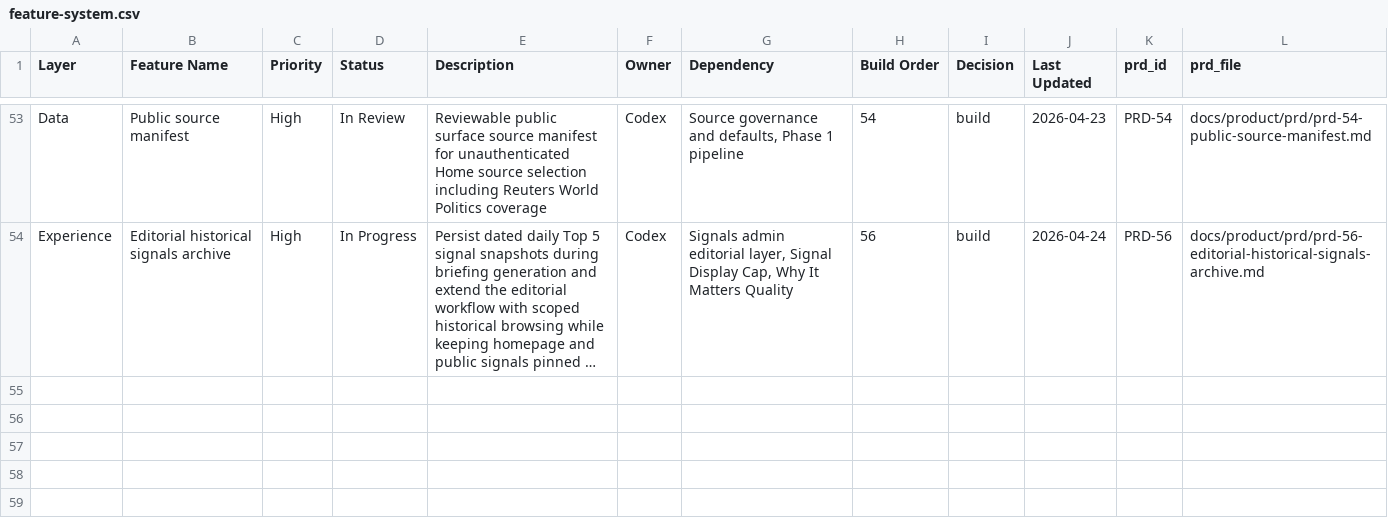
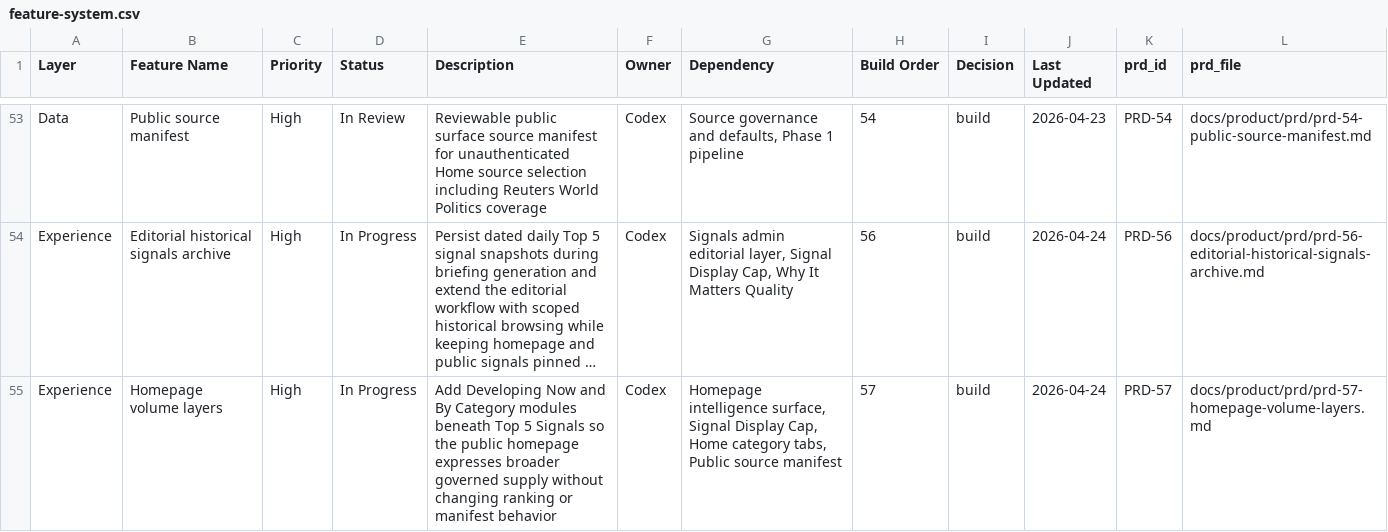
Before and after one commit to brandonma25/daily-intelligence-aggregator, a CSV file: docs/product/feature-system.csv, drawn as a sheet; only a part is shown, gaps mark what is left out; long unchanged cells end in …; the diff names each change by its address in the sheet, - before the commit and + after, or states it on an @@ line.

Commit message:
docs: add PRD-57 for homepage volume layers

```diff
--- a/docs/product/feature-system.csv
+++ b/docs/product/feature-system.csv
+row 55: Experience | Homepage volume layers | High | In Progress | Add Developing Now and By Category modules beneath Top 5 Signals so the public homepage expresses broader governed supply without changing ranking or manifest behavior | Codex | Homepage intelligence surface, Signal Display Cap, Home category tabs, Public source manifest | 57 | build | 2026-04-24 | PRD-57 | docs/product/prd/prd-57-homepage-volume-layers.md
```
Also changed, not shown: 1 other file.
